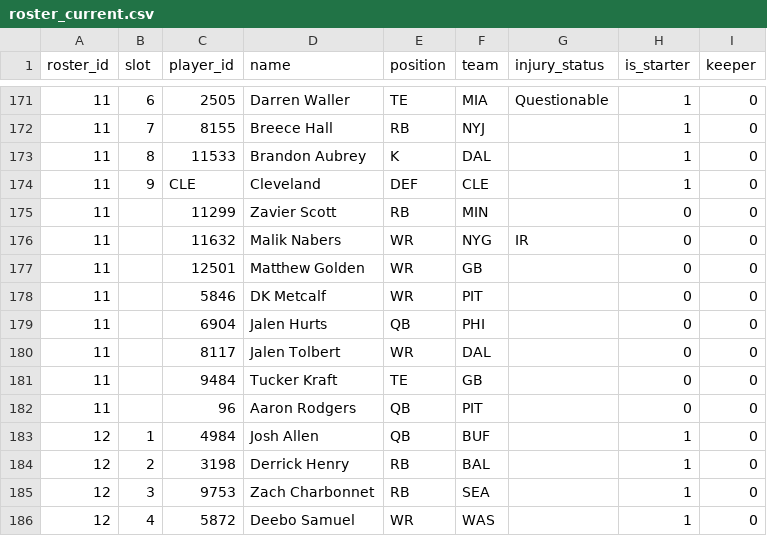
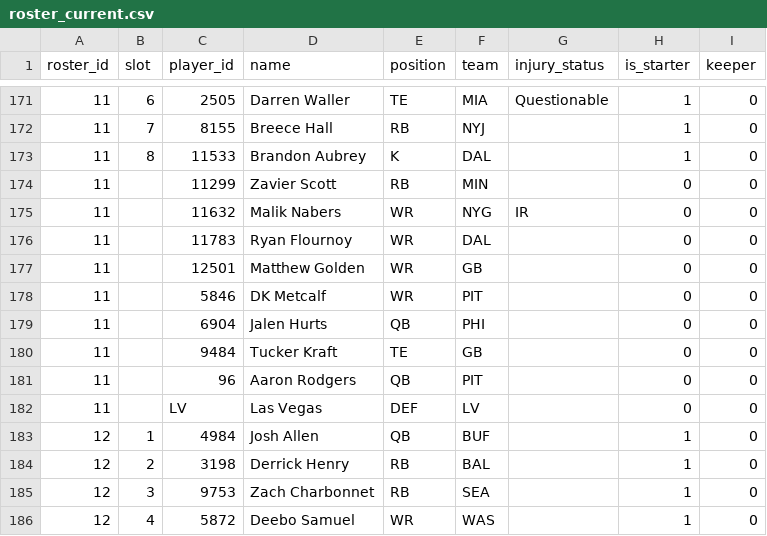
Before and after one commit to MichaelRyanJr/SleeperAgent, a CSV file: docs/league_1265837618587762688_auto/roster_current.csv, drawn as a sheet; only a part is shown, gaps mark what is left out.

```diff
--- a/docs/league_1265837618587762688_auto/roster_current.csv
+++ b/docs/league_1265837618587762688_auto/roster_current.csv
@@ -173,5 +173,5 @@ roster_id,slot,player_id,name,position,team,injury_status,is_starter,keeper
 11,8,11533,Brandon Aubrey,K,DAL,,1,0
-11,9,CLE,Cleveland,DEF,CLE,,1,0
 11,,11299,Zavier Scott,RB,MIN,,0,0
 11,,11632,Malik Nabers,WR,NYG,IR,0,0
+11,,11783,Ryan Flournoy,WR,DAL,,0,0
 11,,12501,Matthew Golden,WR,GB,,0,0
@@ -179,5 +179,5 @@ roster_id,slot,player_id,name,position,team,injury_status,is_starter,keeper
 11,,6904,Jalen Hurts,QB,PHI,,0,0
-11,,8117,Jalen Tolbert,WR,DAL,,0,0
 11,,9484,Tucker Kraft,TE,GB,,0,0
 11,,96,Aaron Rodgers,QB,PIT,,0,0
+11,,LV,Las Vegas,DEF,LV,,0,0
 12,1,4984,Josh Allen,QB,BUF,,1,0
```
Also changed, not shown: 19 other files.
